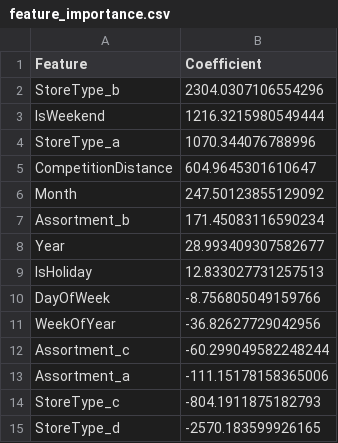
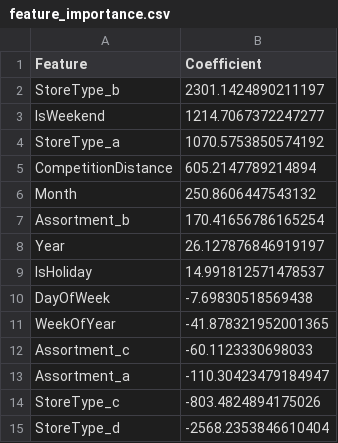
Before and after one commit to M-Aitisam/Sales_Forcasting_Dashboard, a CSV file: outputs/feature_importance.csv, drawn as a sheet.

```diff
--- a/outputs/feature_importance.csv
+++ b/outputs/feature_importance.csv
@@ -1,15 +1,15 @@
 Feature,Coefficient
-StoreType_b,2304.0307106554296
-IsWeekend,1216.3215980549444
-StoreType_a,1070.344076788996
-CompetitionDistance,604.9645301610647
-Month,247.50123855129092
-Assortment_b,171.45083116590234
-Year,28.993409307582677
-IsHoliday,12.833027731257513
-DayOfWeek,-8.756805049159766
-WeekOfYear,-36.82627729042956
-Assortment_c,-60.299049582248244
-Assortment_a,-111.15178158365006
-StoreType_c,-804.1911875182793
-StoreType_d,-2570.183599926165
+StoreType_b,2301.1424890211197
+IsWeekend,1214.7067372247277
+StoreType_a,1070.5753850574192
+CompetitionDistance,605.2147789214894
+Month,250.8606447543132
+Assortment_b,170.41656786165254
+Year,26.127876846919197
+IsHoliday,14.991812571478537
+DayOfWeek,-7.69830518569438
+WeekOfYear,-41.878321952001365
+Assortment_c,-60.1123330698033
+Assortment_a,-110.30423479184947
+StoreType_c,-803.4824894175026
+StoreType_d,-2568.2353846610404
```
Also changed, not shown: 6 other files.
